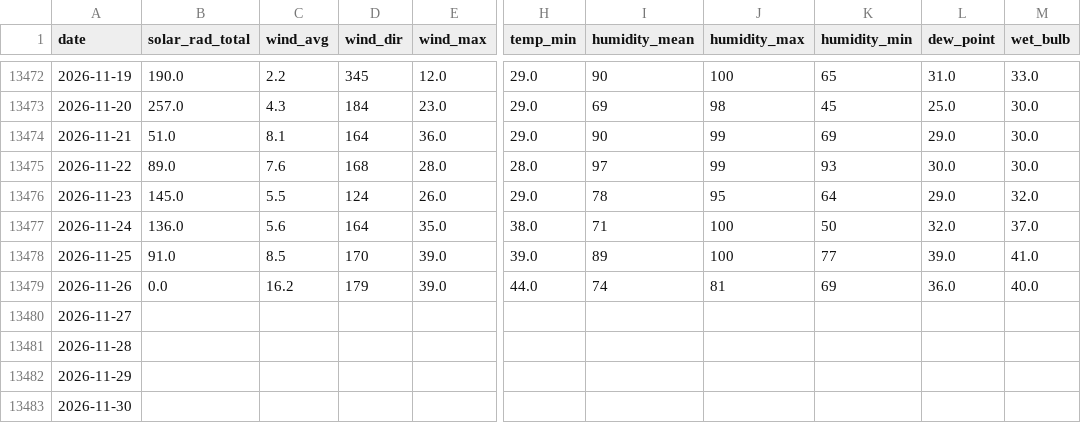
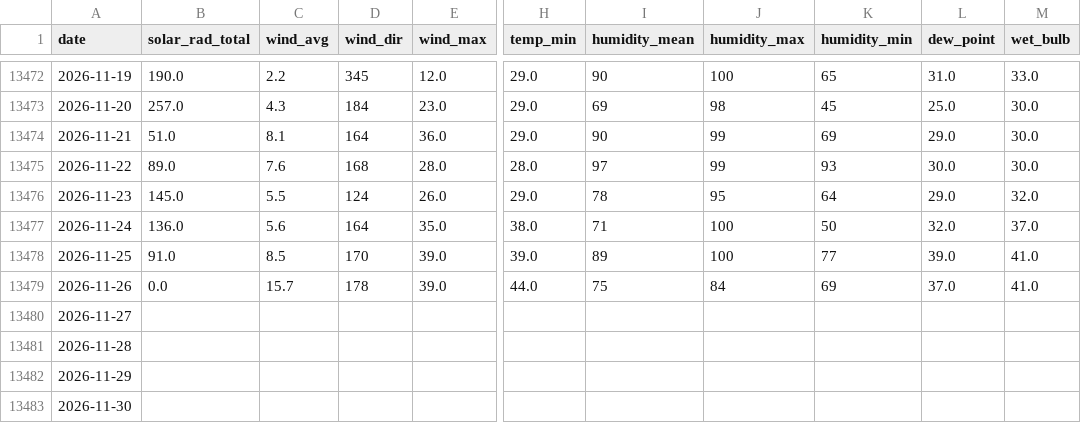
Before and after one commit to silverbutte/weather-data, a CSV file: daily_export.csv, drawn as a sheet; only a part is shown, gaps mark what is left out; the diff names each change by its address in the sheet, - before the commit and + after, or states it on an @@ line.

Commit message:
Auto-update daily_export.csv

```diff
--- a/daily_export.csv
+++ b/daily_export.csv
-C13479 (wind_avg): 16.2
+C13479 (wind_avg): 15.7
-D13479 (wind_dir): 179
+D13479 (wind_dir): 178
-I13479 (humidity_mean): 74
+I13479 (humidity_mean): 75
-J13479 (humidity_max): 81
+J13479 (humidity_max): 84
-L13479 (dew_point): 36.0
+L13479 (dew_point): 37.0
-M13479 (wet_bulb): 40.0
+M13479 (wet_bulb): 41.0
```
